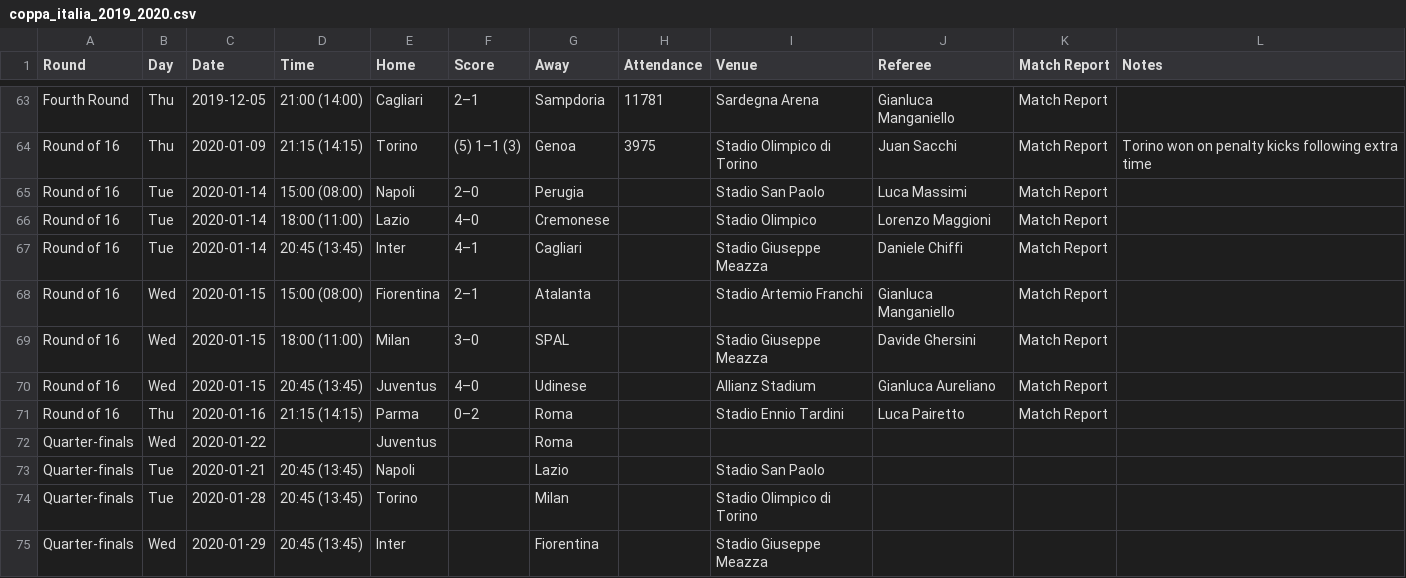
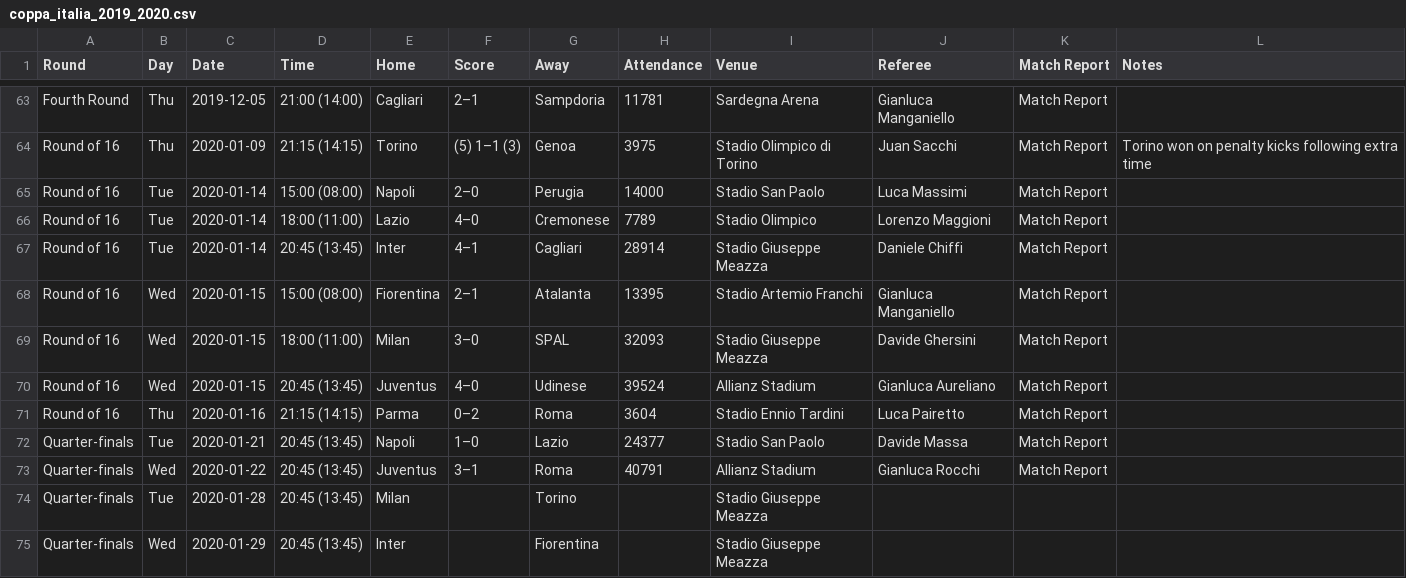
Before and after one commit to kingledion/futbol, a CSV file: data/coppa_italia_2019_2020.csv, drawn as a sheet; only a part is shown, gaps mark what is left out.

```diff
--- a/data/coppa_italia_2019_2020.csv
+++ b/data/coppa_italia_2019_2020.csv
@@ -64,12 +64,12 @@ Fourth Round,Thu,2019-12-05,21:00 (14:00),Cagliari,2–1,Sampdoria,11781,Sardegn
 Round of 16,Thu,2020-01-09,21:15 (14:15),Torino,(5) 1–1 (3),Genoa,3975,Stadio Olimpico di Torino,Juan Sacchi,Match Report,Torino won on penalty kicks following extra time
-Round of 16,Tue,2020-01-14,15:00 (08:00),Napoli,2–0,Perugia,,Stadio San Paolo,Luca Massimi,Match Report,
-Round of 16,Tue,2020-01-14,18:00 (11:00),Lazio,4–0,Cremonese,,Stadio Olimpico,Lorenzo Maggioni,Match Report,
-Round of 16,Tue,2020-01-14,20:45 (13:45),Inter,4–1,Cagliari,,Stadio Giuseppe Meazza,Daniele Chiffi,Match Report,
-Round of 16,Wed,2020-01-15,15:00 (08:00),Fiorentina,2–1,Atalanta,,Stadio Artemio Franchi,Gianluca Manganiello,Match Report,
-Round of 16,Wed,2020-01-15,18:00 (11:00),Milan,3–0,SPAL,,Stadio Giuseppe Meazza,Davide Ghersini,Match Report,
-Round of 16,Wed,2020-01-15,20:45 (13:45),Juventus,4–0,Udinese,,Allianz Stadium,Gianluca Aureliano,Match Report,
-Round of 16,Thu,2020-01-16,21:15 (14:15),Parma,0–2,Roma,,Stadio Ennio Tardini,Luca Pairetto,Match Report,
-Quarter-finals,Wed,2020-01-22,,Juventus,,Roma,,,,,
-Quarter-finals,Tue,2020-01-21,20:45 (13:45),Napoli,,Lazio,,Stadio San Paolo,,,
-Quarter-finals,Tue,2020-01-28,20:45 (13:45),Torino,,Milan,,Stadio Olimpico di Torino,,,
+Round of 16,Tue,2020-01-14,15:00 (08:00),Napoli,2–0,Perugia,14000,Stadio San Paolo,Luca Massimi,Match Report,
+Round of 16,Tue,2020-01-14,18:00 (11:00),Lazio,4–0,Cremonese,7789,Stadio Olimpico,Lorenzo Maggioni,Match Report,
+Round of 16,Tue,2020-01-14,20:45 (13:45),Inter,4–1,Cagliari,28914,Stadio Giuseppe Meazza,Daniele Chiffi,Match Report,
+Round of 16,Wed,2020-01-15,15:00 (08:00),Fiorentina,2–1,Atalanta,13395,Stadio Artemio Franchi,Gianluca Manganiello,Match Report,
+Round of 16,Wed,2020-01-15,18:00 (11:00),Milan,3–0,SPAL,32093,Stadio Giuseppe Meazza,Davide Ghersini,Match Report,
+Round of 16,Wed,2020-01-15,20:45 (13:45),Juventus,4–0,Udinese,39524,Allianz Stadium,Gianluca Aureliano,Match Report,
+Round of 16,Thu,2020-01-16,21:15 (14:15),Parma,0–2,Roma,3604,Stadio Ennio Tardini,Luca Pairetto,Match Report,
+Quarter-finals,Tue,2020-01-21,20:45 (13:45),Napoli,1–0,Lazio,24377,Stadio San Paolo,Davide Massa,Match Report,
+Quarter-finals,Wed,2020-01-22,20:45 (13:45),Juventus,3–1,Roma,40791,Allianz Stadium,Gianluca Rocchi,Match Report,
+Quarter-finals,Tue,2020-01-28,20:45 (13:45),Milan,,Torino,,Stadio Giuseppe Meazza,,,
 Quarter-finals,Wed,2020-01-29,20:45 (13:45),Inter,,Fiorentina,,Stadio Giuseppe Meazza,,,
```
Also changed, not shown: data/bdslga_2019_2020.csv, data/la_liga_2019_2020.csv, 24 other files.
